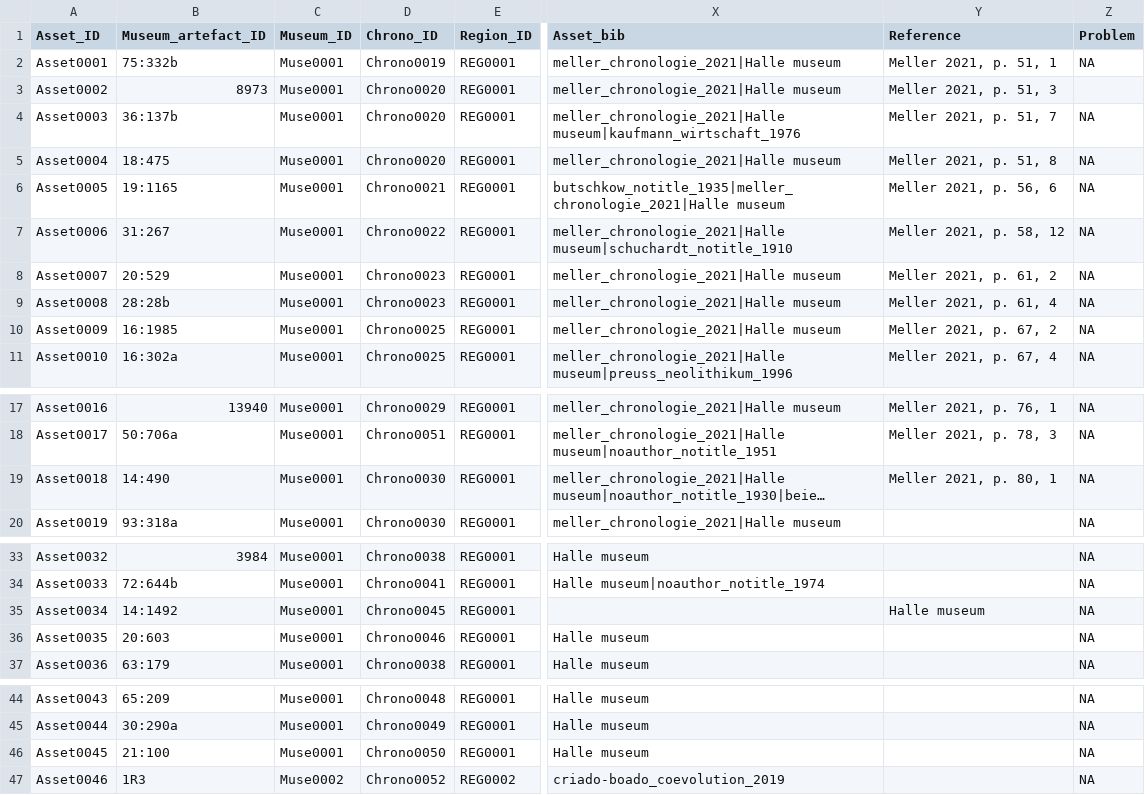
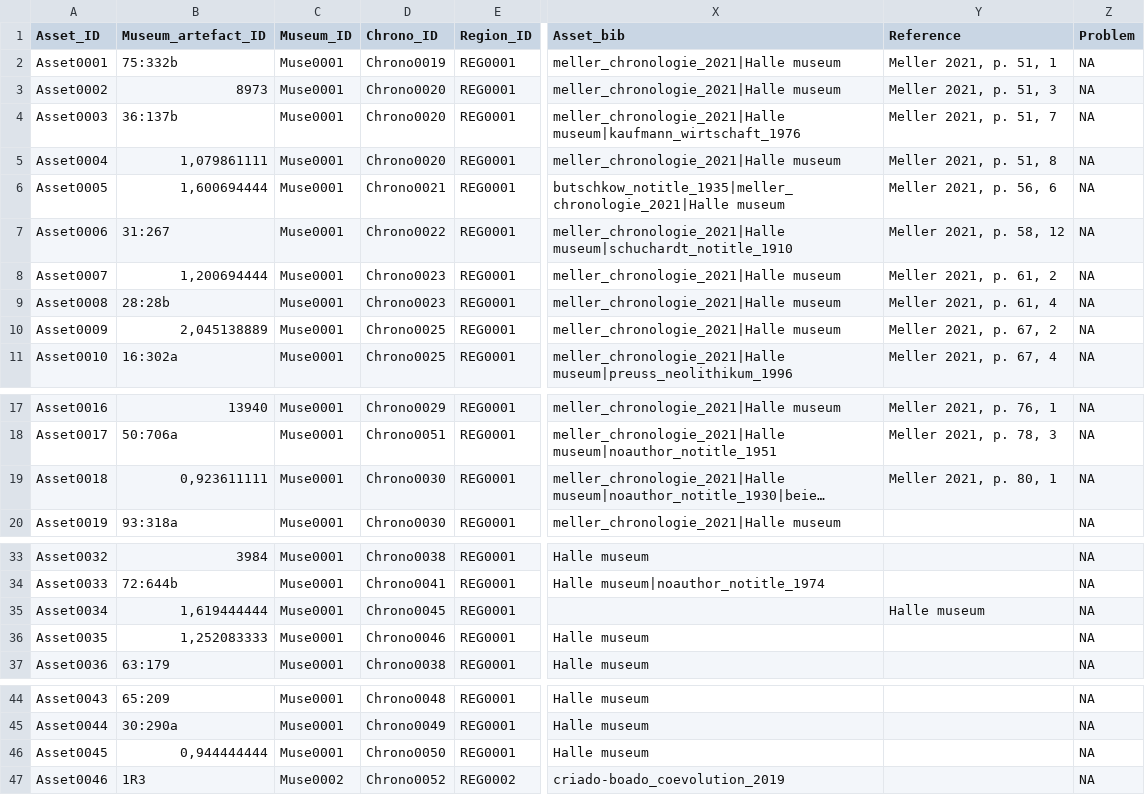
Before and after one commit to Rockyneuron/pupil_labs_analysis, a CSV file: analysis/gaze/asset.csv, drawn as a sheet; only a part is shown, gaps mark what is left out; long unchanged cells end in …; the diff names each change by its address in the sheet, - before the commit and + after, or states it on an @@ line.

```diff
--- a/analysis/gaze/asset.csv
+++ b/analysis/gaze/asset.csv
-Z3 (Problem): (empty)
+Z3 (Problem): NA
-B5 (Museum_artefact_ID): 18:475
+B5 (Museum_artefact_ID): 1,079861111
-B6 (Museum_artefact_ID): 19:1165
+B6 (Museum_artefact_ID): 1,600694444
-B8 (Museum_artefact_ID): 20:529
+B8 (Museum_artefact_ID): 1,200694444
-B10 (Museum_artefact_ID): 16:1985
+B10 (Museum_artefact_ID): 2,045138889
-B19 (Museum_artefact_ID): 14:490
+B19 (Museum_artefact_ID): 0,923611111
-B35 (Museum_artefact_ID): 14:1492
+B35 (Museum_artefact_ID): 1,619444444
-B36 (Museum_artefact_ID): 20:603
+B36 (Museum_artefact_ID): 1,252083333
-B46 (Museum_artefact_ID): 21:100
+B46 (Museum_artefact_ID): 0,944444444
```
Also changed, not shown: 3 other files.
